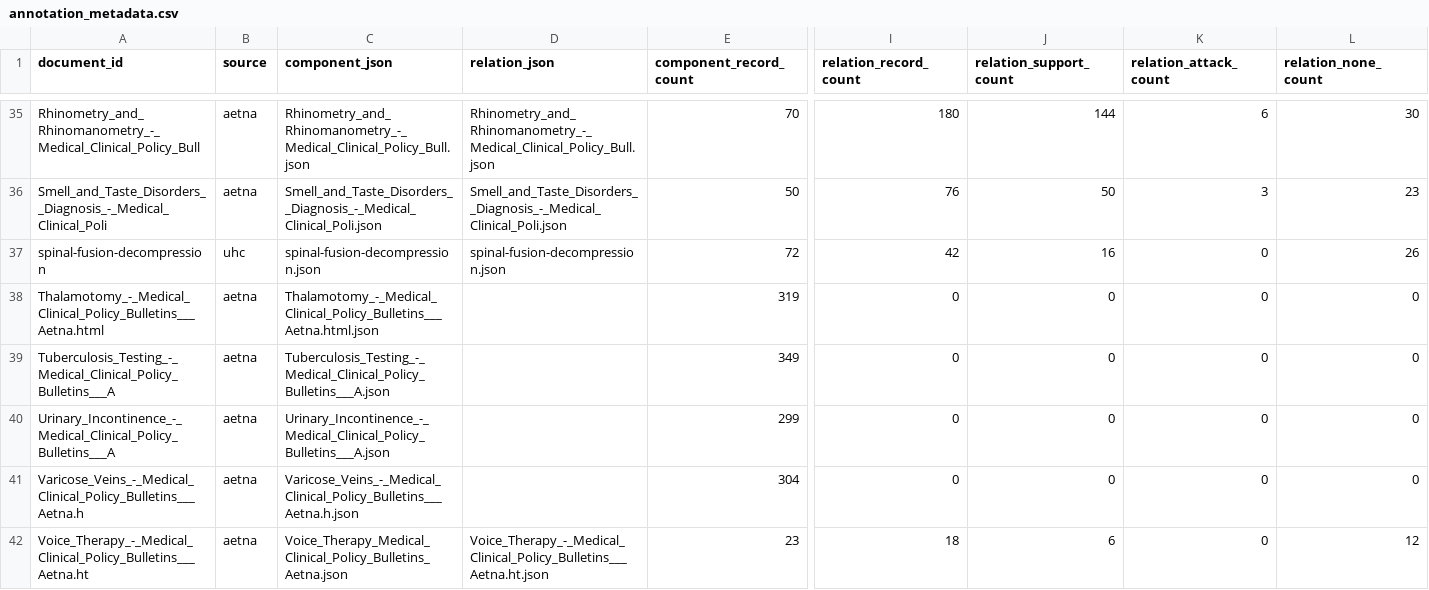
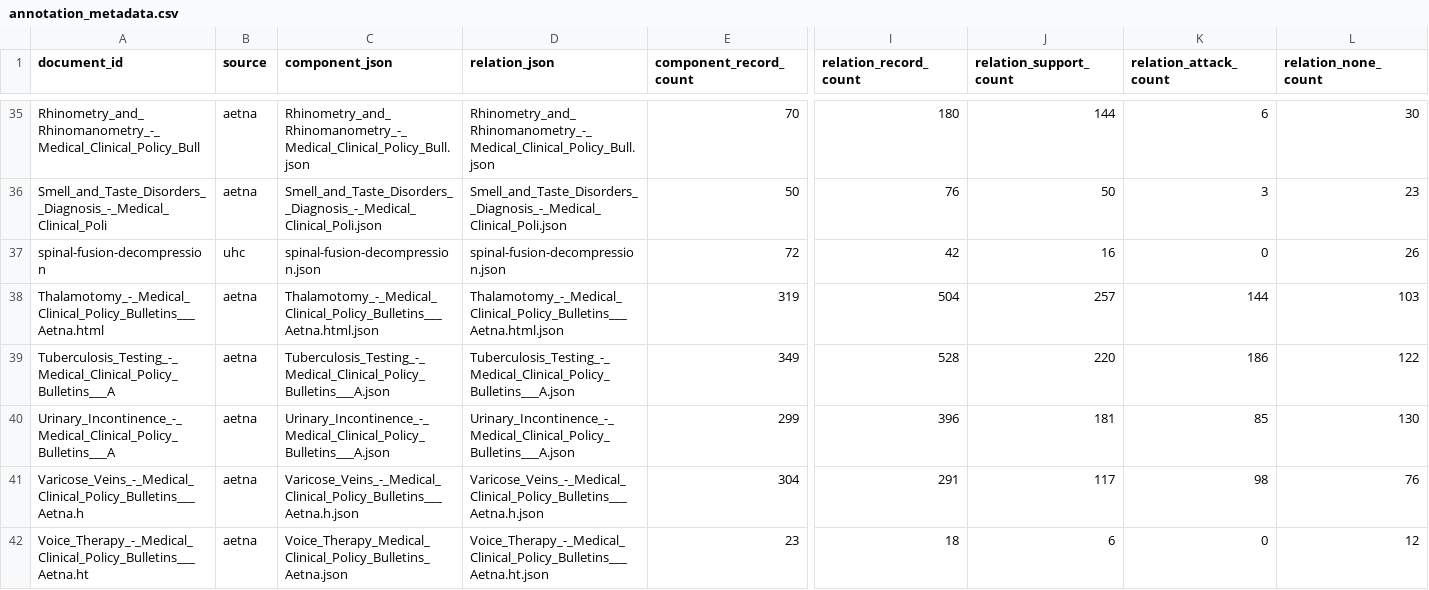
Before and after one commit to GIND123/LLM-Driven-Argument-Mapping, a CSV file: Data/Annotations/annotation_metadata.csv, drawn as a sheet; only a part is shown, gaps mark what is left out; the diff names each change by its address in the sheet, - before the commit and + after, or states it on an @@ line.

Commit message:
Add four Aetna relation annotations and refresh metadata

```diff
--- a/Data/Annotations/annotation_metadata.csv
+++ b/Data/Annotations/annotation_metadata.csv
-D38 (relation_json): (empty)
+D38 (relation_json): Thalamotomy_-_Medical_Clinical_Policy_Bulletins___Aetna.html.json
-I38 (relation_record_count): 0
+I38 (relation_record_count): 504
-J38 (relation_support_count): 0
+J38 (relation_support_count): 257
-K38 (relation_attack_count): 0
+K38 (relation_attack_count): 144
-L38 (relation_none_count): 0
+L38 (relation_none_count): 103
-D39 (relation_json): (empty)
+D39 (relation_json): Tuberculosis_Testing_-_Medical_Clinical_Policy_Bulletins___A.json
-I39 (relation_record_count): 0
+I39 (relation_record_count): 528
-J39 (relation_support_count): 0
+J39 (relation_support_count): 220
-K39 (relation_attack_count): 0
+K39 (relation_attack_count): 186
-L39 (relation_none_count): 0
+L39 (relation_none_count): 122
-D40 (relation_json): (empty)
+D40 (relation_json): Urinary_Incontinence_-_Medical_Clinical_Policy_Bulletins___A.json
-I40 (relation_record_count): 0
+I40 (relation_record_count): 396
-J40 (relation_support_count): 0
+J40 (relation_support_count): 181
-K40 (relation_attack_count): 0
+K40 (relation_attack_count): 85
-L40 (relation_none_count): 0
+L40 (relation_none_count): 130
-D41 (relation_json): (empty)
+D41 (relation_json): Varicose_Veins_-_Medical_Clinical_Policy_Bulletins___Aetna.h.json
-I41 (relation_record_count): 0
+I41 (relation_record_count): 291
-J41 (relation_support_count): 0
+J41 (relation_support_count): 117
-K41 (relation_attack_count): 0
+K41 (relation_attack_count): 98
-L41 (relation_none_count): 0
+L41 (relation_none_count): 76
```
Also changed, not shown: 4 other files.
